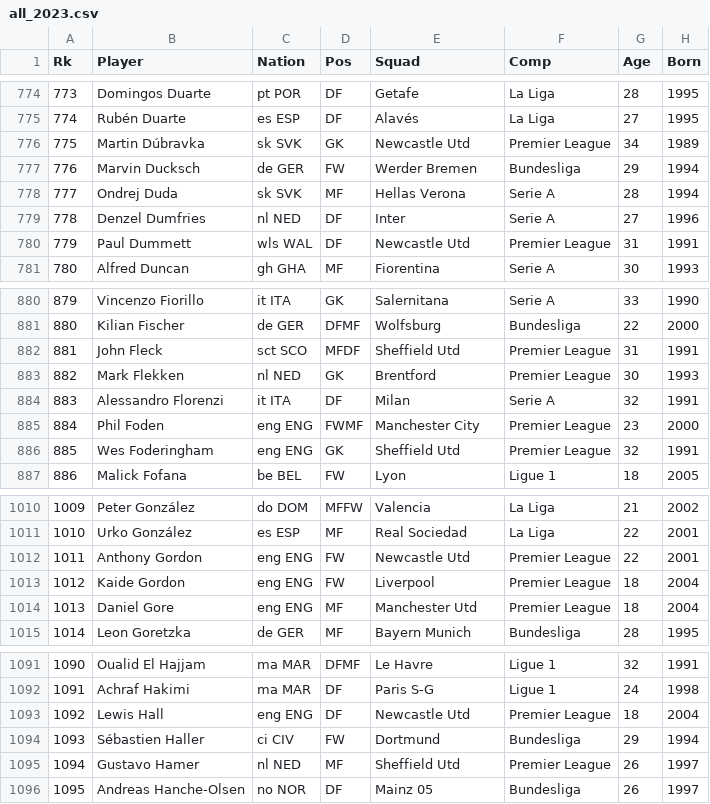
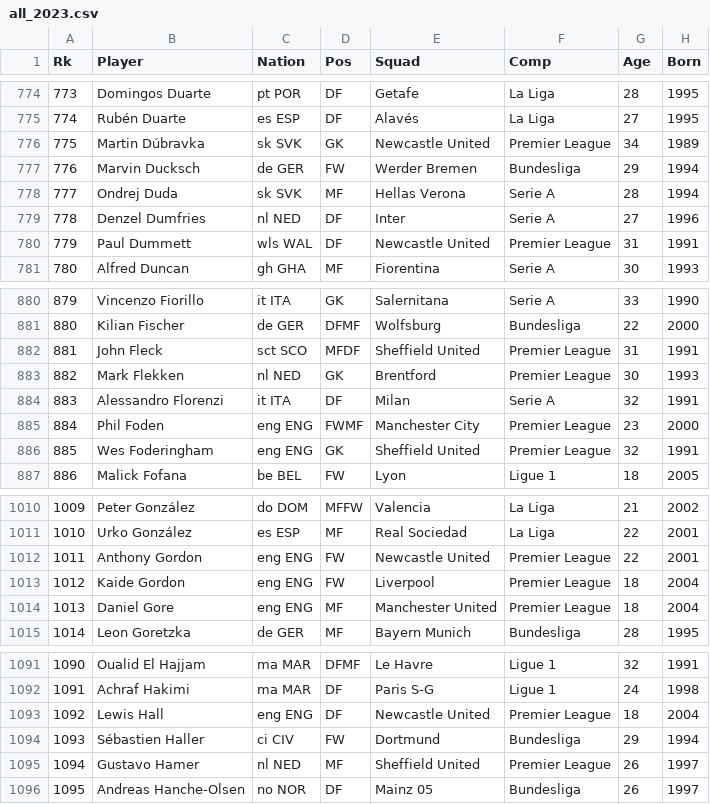
Before and after one commit to judgery/todo-app, a CSV file: FootyStats/Player_SeasonStats/all_2023.csv, drawn as a sheet; only a part is shown, gaps mark what is left out; the diff covers the shown part only; the diff names each change by its address in the sheet, - before the commit and + after, or states it on an @@ line.

```diff
--- a/FootyStats/Player_SeasonStats/all_2023.csv
+++ b/FootyStats/Player_SeasonStats/all_2023.csv
-E776 (Squad): Newcastle Utd
+E776 (Squad): Newcastle United
-E780 (Squad): Newcastle Utd
+E780 (Squad): Newcastle United
-E882 (Squad): Sheffield Utd
+E882 (Squad): Sheffield United
-E886 (Squad): Sheffield Utd
+E886 (Squad): Sheffield United
-E1012 (Squad): Newcastle Utd
+E1012 (Squad): Newcastle United
-E1014 (Squad): Manchester Utd
+E1014 (Squad): Manchester United
-E1093 (Squad): Newcastle Utd
+E1093 (Squad): Newcastle United
-E1095 (Squad): Sheffield Utd
+E1095 (Squad): Sheffield United
```
Also changed, not shown: 90 edited cells elsewhere in this file, FootyStats/Player_SeasonStats/all_2020.csv, FootyStats/Player_SeasonStats/all_2021.csv, 4 other files.
